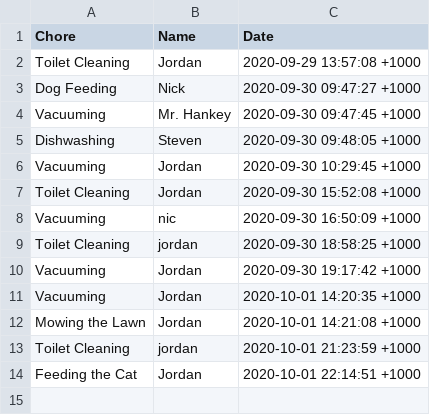
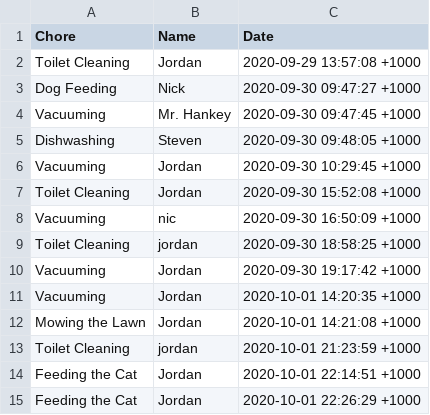
Before and after one commit to kingjbradz/JordanBradley_T1A3, a CSV file: src/chore-history.csv, drawn as a sheet; the diff names each change by its address in the sheet, - before the commit and + after, or states it on an @@ line.

```diff
--- a/src/chore-history.csv
+++ b/src/chore-history.csv
+row 15: Feeding the Cat | Jordan | 2020-10-01 22:26:29 +1000
```
Also changed, not shown: 11 other files.
